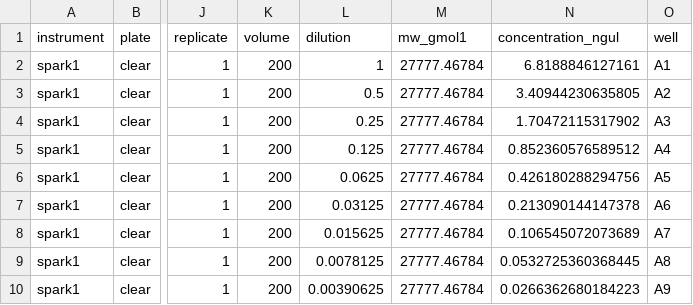
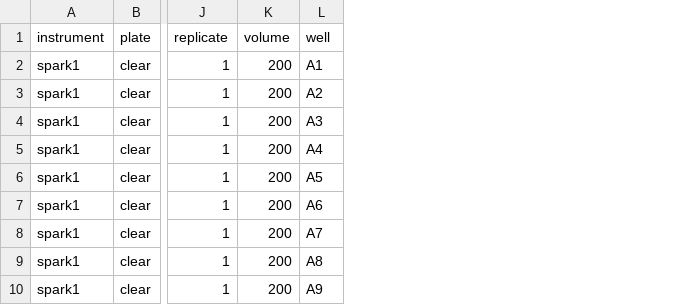
Before and after one commit to ec363/fpcountr, a CSV file: vignettes/data/example_fluorescence_parsed.csv, drawn as a sheet; only a part is shown, gaps mark what is left out; the diff names each change by its address in the sheet, - before the commit and + after, or states it on an @@ line.

Commit message:
updated vignettes
to include recent function changes

```diff
--- a/vignettes/data/example_fluorescence_parsed.csv
+++ b/vignettes/data/example_fluorescence_parsed.csv
-column L (dilution), rows 2-10: 1 | 0.5 | 0.25 | 0.125 | 0.0625 | 0.03125 | 0.015625 | 0.0078125 | 0.00390625
-column M (mw_gmol1), rows 2-10: all 27777.46784
-column N (concentration_ngul), rows 2-10: 6.8188846127161 | 3.40944230635805 | 1.70472115317902 | 0.852360576589512 | 0.426180288294756 | 0.213090144147378 | 0.106545072073689 | 0.0532725360368445 | 0.0266362680184223
```
Also changed, not shown: 2 other files.
